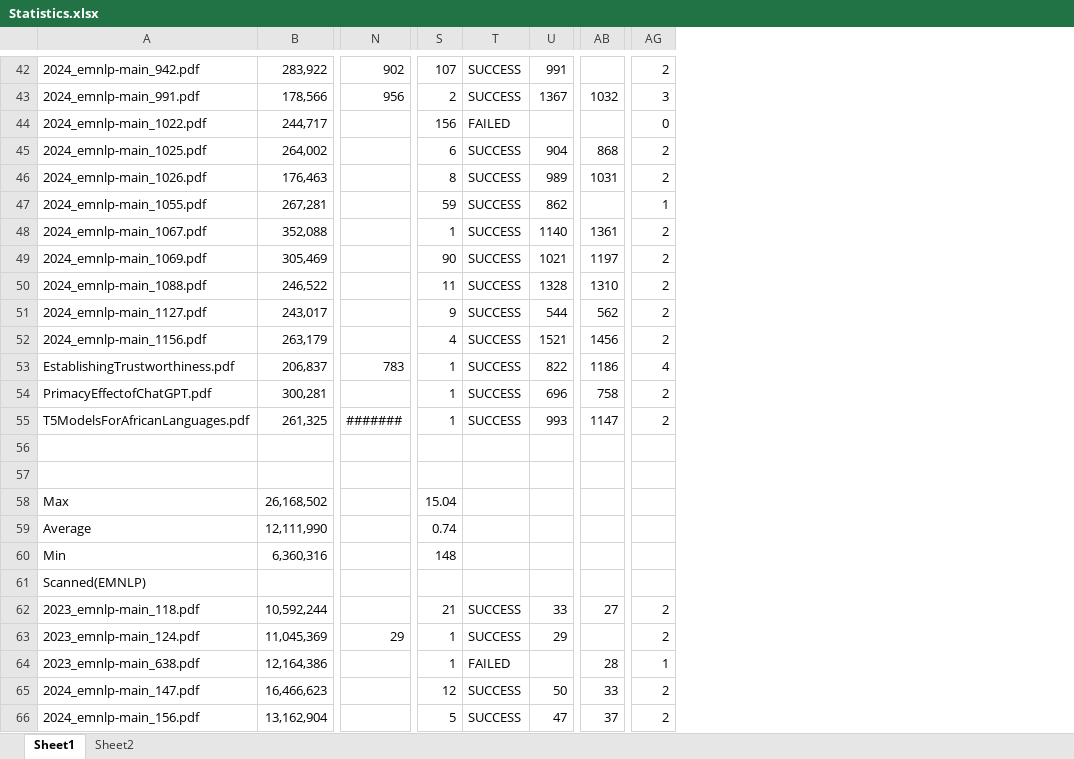
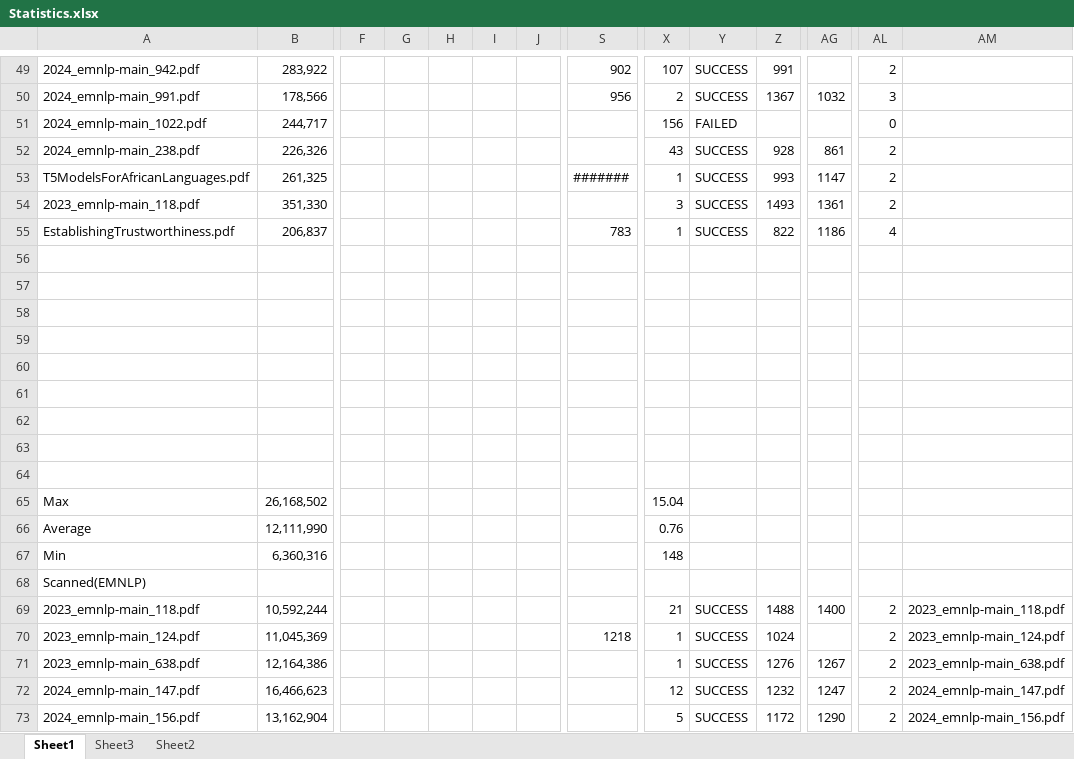
Before and after one commit to Mrpoink/LLM-Assisted-PDF-to-LaTeX-Conversion-for-Academic-Document-Management, an Excel workbook: Statistics.xlsx, sheet Sheet1, drawn as a sheet; only a part is shown, gaps mark what is left out; values as stored, in another font and other column widths than the file's, no borders; charts and pictures and conditional formats not drawn; addresses are those after the commit; rows hold the shown columns only; the diff covers the shown part only; the diff names each change by its address in the sheet, - before the commit and + after, or states it on an @@ line.

Commit message:
Updated Statistics sheet

```diff
--- a/Statistics.xlsx (sheet Sheet1)
+++ b/Statistics.xlsx (sheet Sheet1)
+sheet tab: Sheet3
+column F, empty
+column G, empty
+column H, empty
+column I, empty
+column J, empty
+column AM, rows 69-73: 2023_emnlp-main_118.pdf | 2023_emnlp-main_124.pdf | 2023_emnlp-main_638.pdf | 2024_emnlp-main_147.pdf | 2024_emnlp-main_156.pdf
@@ row 45 moved to row 9: 2024_emnlp-main_1025.pdf @@
@@ row 46 moved to row 10: 2024_emnlp-main_1026.pdf @@
@@ row 47 moved to row 11: 2024_emnlp-main_1055.pdf @@
@@ row 48 moved to row 12: 2024_emnlp-main_1067.pdf @@
@@ row 49 moved to row 13: 2024_emnlp-main_1069.pdf @@
@@ row 50 moved to row 14: 2024_emnlp-main_1088.pdf @@
@@ row 51 moved to row 15: 2024_emnlp-main_1127.pdf @@
@@ row 52 moved to row 16: 2024_emnlp-main_1156.pdf @@
@@ row 12 moved to row 52: 2024_emnlp-main_238.pdf @@
+row 53: T5ModelsForAfricanLanguages.pdf | 261,325 |  |  |  |  |  | ####### | 1 | SUCCESS | 993 | 1147 | 2
@@ row 6 moved to row 54: 2023_emnlp-main_118.pdf @@
-row 56: PrimacyEffectofChatGPT.pdf | 300,281 |  | 1 | SUCCESS | 696 | 758 | 2
+row 56: (empty)
-row 57: T5ModelsForAfricanLanguages.pdf | 261,325 | ####### | 1 | SUCCESS | 993 | 1147 | 2
+row 57: (empty)
+row 58: (empty)
+row 59: (empty)
+row 60: (empty)
+row 61: (empty)
+row 62: (empty)
-X66: 0.74
+X66: 0.76
-Z69: 33
+Z69: 1488
-AG69: 27
+AG69: 1400
-S70: 29
+S70: 1218
-Z70: 29
+Z70: 1024
-Y71: FAILED
+Y71: SUCCESS
-Z71: (empty)
+Z71: 1276
-AG71: 28
+AG71: 1267
-AL71: 1
+AL71: 2
-Z72: 50
+Z72: 1232
-AG72: 33
+AG72: 1247
-Z73: 47
+Z73: 1172
-AG73: 37
+AG73: 1290
```
Also changed, not shown: 14 added rows and 77 edited cells elsewhere in this sheet, formulas that keep their value, charts or pictures.
